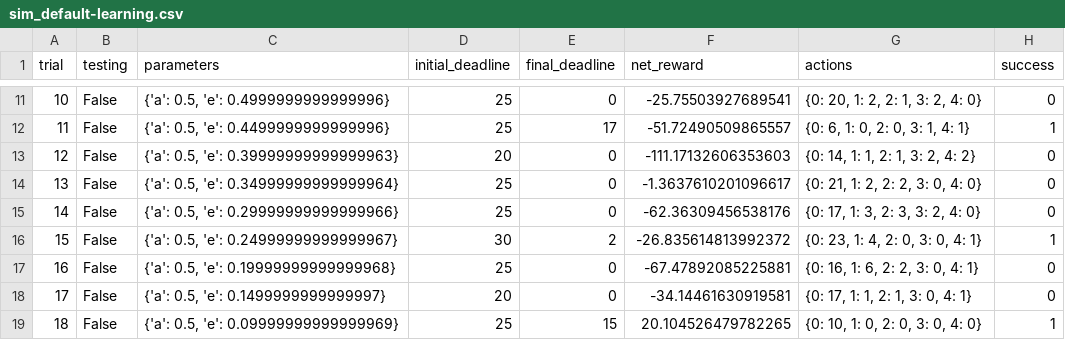
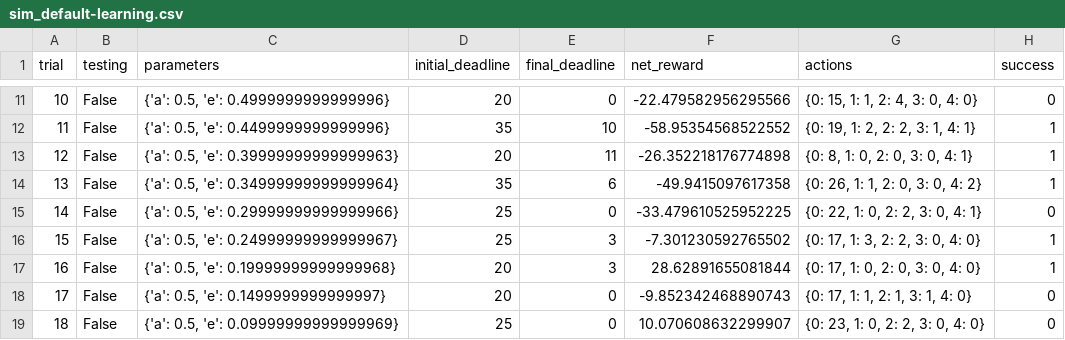
Before and after one commit to singhramkumar/Udacity-MLND-Submissions, a CSV file: smartcab/logs/sim_default-learning.csv, drawn as a sheet; only a part is shown, gaps mark what is left out; the diff covers the shown part only.

```diff
--- a/smartcab/logs/sim_default-learning.csv
+++ b/smartcab/logs/sim_default-learning.csv
@@ -11,9 +11,9 @@ trial,testing,parameters,initial_deadline,final_deadline,net_reward,actions,succ
-10,False,"{'a': 0.5, 'e': 0.4999999999999996}",25,0,-25.75503927689541,"{0: 20, 1: 2, 2: 1, 3: 2, 4: 0}",0
-11,False,"{'a': 0.5, 'e': 0.4499999999999996}",25,17,-51.72490509865557,"{0: 6, 1: 0, 2: 0, 3: 1, 4: 1}",1
-12,False,"{'a': 0.5, 'e': 0.39999999999999963}",20,0,-111.17132606353603,"{0: 14, 1: 1, 2: 1, 3: 2, 4: 2}",0
-13,False,"{'a': 0.5, 'e': 0.34999999999999964}",25,0,-1.3637610201096617,"{0: 21, 1: 2, 2: 2, 3: 0, 4: 0}",0
-14,False,"{'a': 0.5, 'e': 0.29999999999999966}",25,0,-62.36309456538176,"{0: 17, 1: 3, 2: 3, 3: 2, 4: 0}",0
-15,False,"{'a': 0.5, 'e': 0.24999999999999967}",30,2,-26.835614813992372,"{0: 23, 1: 4, 2: 0, 3: 0, 4: 1}",1
-16,False,"{'a': 0.5, 'e': 0.19999999999999968}",25,0,-67.47892085225881,"{0: 16, 1: 6, 2: 2, 3: 0, 4: 1}",0
-17,False,"{'a': 0.5, 'e': 0.1499999999999997}",20,0,-34.14461630919581,"{0: 17, 1: 1, 2: 1, 3: 0, 4: 1}",0
-18,False,"{'a': 0.5, 'e': 0.09999999999999969}",25,15,20.104526479782265,"{0: 10, 1: 0, 2: 0, 3: 0, 4: 0}",1
+10,False,"{'a': 0.5, 'e': 0.4999999999999996}",20,0,-22.479582956295566,"{0: 15, 1: 1, 2: 4, 3: 0, 4: 0}",0
+11,False,"{'a': 0.5, 'e': 0.4499999999999996}",35,10,-58.95354568522552,"{0: 19, 1: 2, 2: 2, 3: 1, 4: 1}",1
+12,False,"{'a': 0.5, 'e': 0.39999999999999963}",20,11,-26.352218176774898,"{0: 8, 1: 0, 2: 0, 3: 0, 4: 1}",1
+13,False,"{'a': 0.5, 'e': 0.34999999999999964}",35,6,-49.9415097617358,"{0: 26, 1: 1, 2: 0, 3: 0, 4: 2}",1
+14,False,"{'a': 0.5, 'e': 0.29999999999999966}",25,0,-33.479610525952225,"{0: 22, 1: 0, 2: 2, 3: 0, 4: 1}",0
+15,False,"{'a': 0.5, 'e': 0.24999999999999967}",25,3,-7.301230592765502,"{0: 17, 1: 3, 2: 2, 3: 0, 4: 0}",1
+16,False,"{'a': 0.5, 'e': 0.19999999999999968}",20,3,28.62891655081844,"{0: 17, 1: 0, 2: 0, 3: 0, 4: 0}",1
+17,False,"{'a': 0.5, 'e': 0.1499999999999997}",20,0,-9.852342468890743,"{0: 17, 1: 1, 2: 1, 3: 1, 4: 0}",0
+18,False,"{'a': 0.5, 'e': 0.09999999999999969}",25,0,10.070608632299907,"{0: 23, 1: 0, 2: 2, 3: 0, 4: 0}",0
```
Also changed, not shown: 82 edited cells elsewhere in this file, smartcab/logs/sim_improved-learning.csv, 5 other files.
